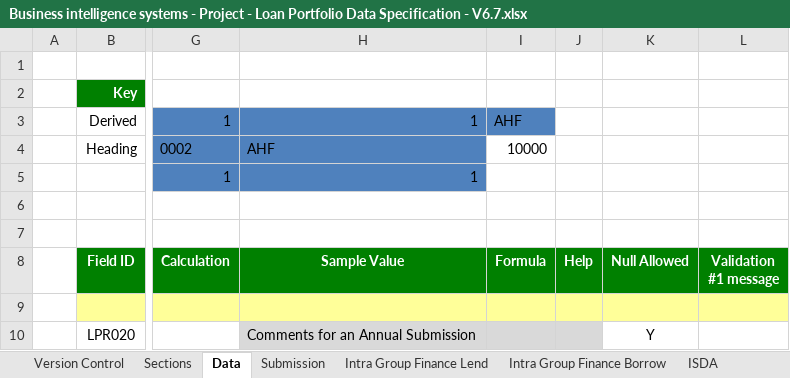
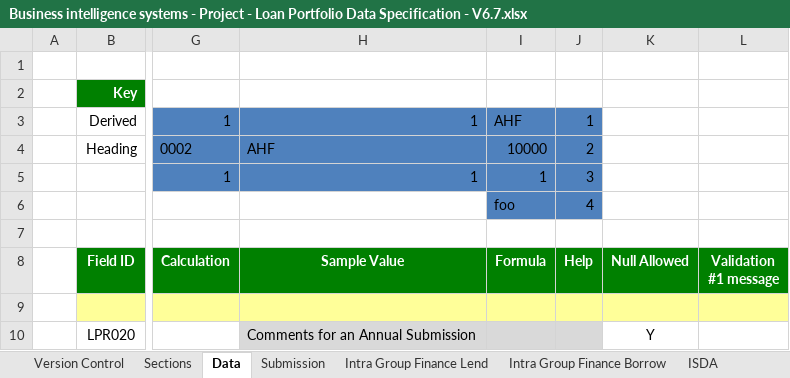
Before and after one commit to AlanFSlaterCompanyNet/ShrForms, an Excel workbook: specifications/lp/Business intelligence systems - Project - Loan Portfolio Data Specification - V6.7.xlsx, sheet Data, drawn as a sheet; only a part is shown, gaps mark what is left out; values as stored, in another font and other column widths than the file's, no borders; rows hold the shown columns only; the diff covers the shown part only; the diff names each change by its address in the sheet, - before the commit and + after, or states it on an @@ line.

```diff
--- a/specifications/lp/Business intelligence systems - Project - Loan Portfolio Data Specification - V6.7.xlsx (sheet Data)
+++ b/specifications/lp/Business intelligence systems - Project - Loan Portfolio Data Specification - V6.7.xlsx (sheet Data)
-J3 (Help): (empty)
+J3 (Help): 1
-J3 fill: none
+J3 fill: #4F81BD
-I4:J6 fill: none
+I4:J6 fill: #4F81BD
-J4 (Help): (empty)
+J4 (Help): 2
-I5 (Formula): (empty)
+I5 (Formula): 1
-J5 (Help): (empty)
+J5 (Help): 3
-row 6: (empty)
+row 6:  |  |  |  | foo | 4
```
Also changed, not shown: 1 added row, 1 removed row and 7 edited cells elsewhere in this sheet, formulas that keep their value, charts or pictures, 3 other files.
